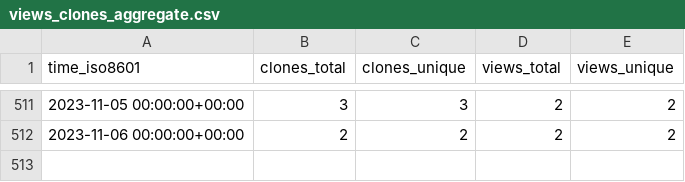
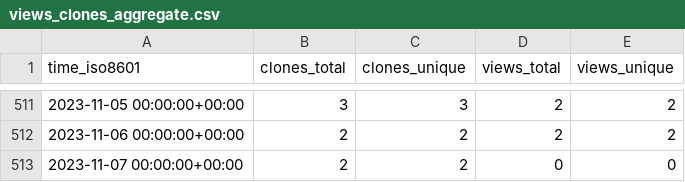
Before and after one commit to SuperSpaceEye/LifeEngineExtended, a CSV file: SuperSpaceEye/LifeEngineExtended/ghrs-data/views_clones_aggregate.csv, drawn as a sheet; only a part is shown, gaps mark what is left out; the diff names each change by its address in the sheet, - before the commit and + after, or states it on an @@ line.

```diff
--- a/SuperSpaceEye/LifeEngineExtended/ghrs-data/views_clones_aggregate.csv
+++ b/SuperSpaceEye/LifeEngineExtended/ghrs-data/views_clones_aggregate.csv
+row 513: 2023-11-07 00:00:00+00:00 | 2 | 2 | 0 | 0
```
Also changed, not shown: 1 other file.
